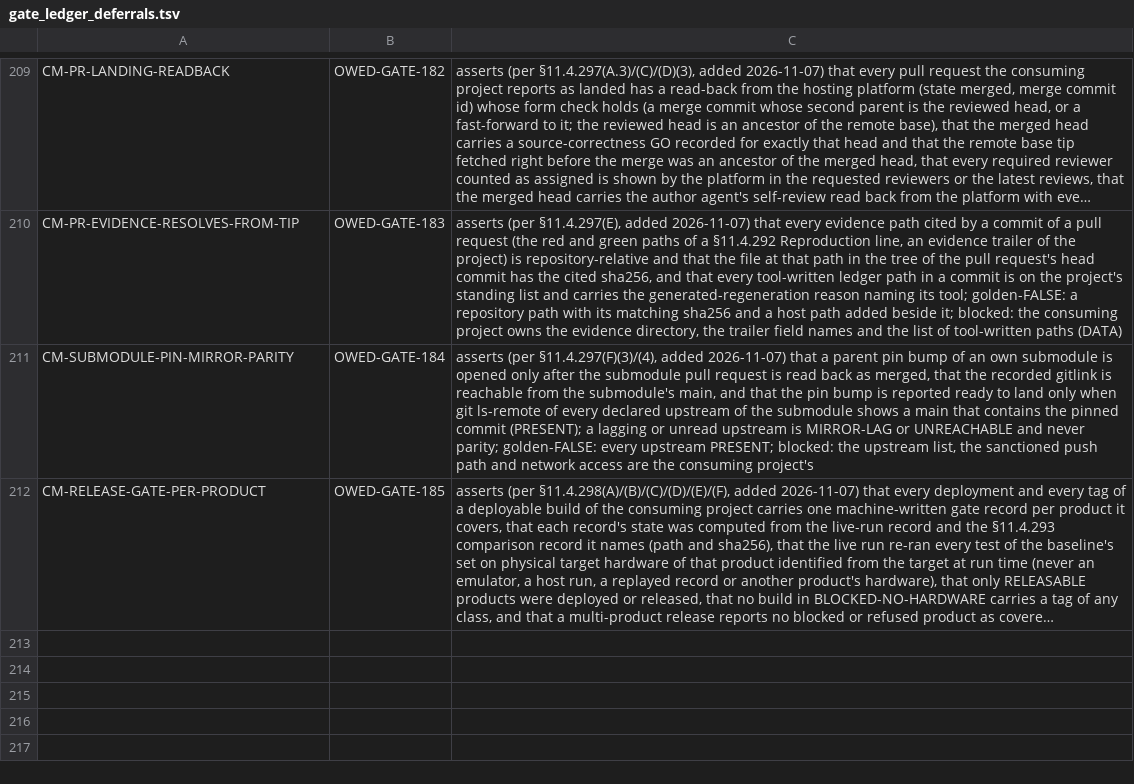
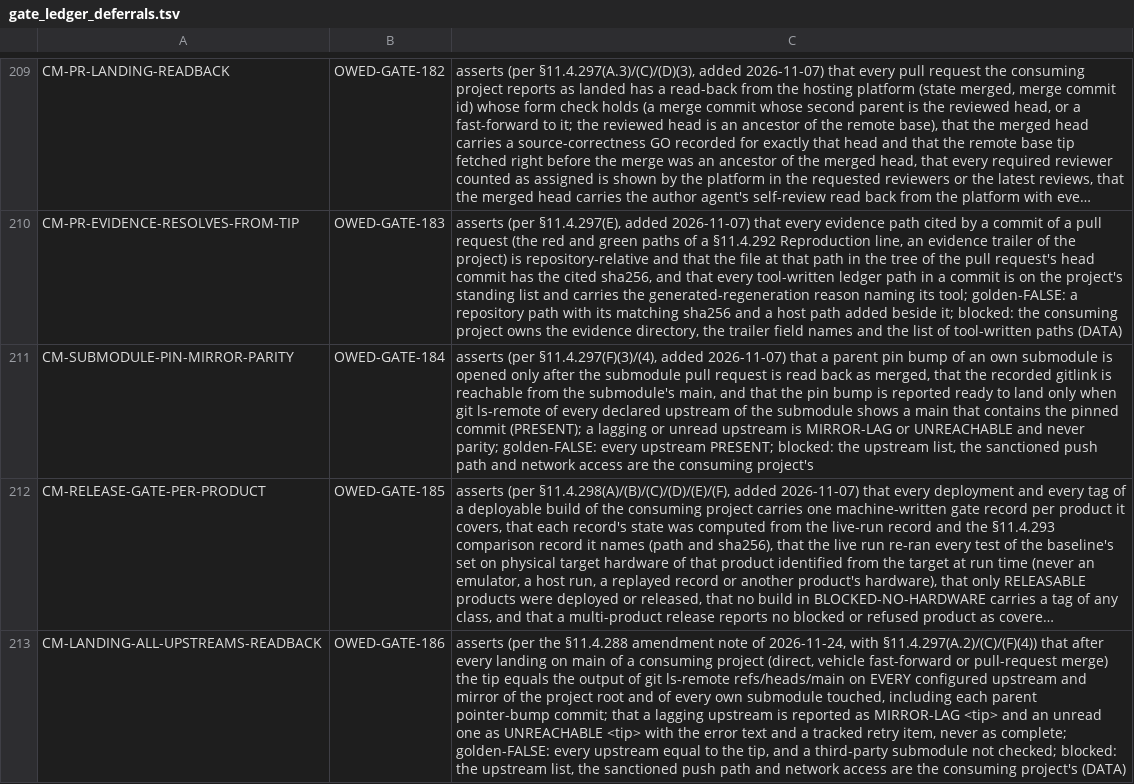
Before and after one commit to HelixDevelopment/constitution, a TSV file: scripts/gates/gate_ledger_deferrals.tsv, drawn as a sheet; only a part is shown, gaps mark what is left out; long unchanged cells end in …; the diff names each change by its address in the sheet, - before the commit and + after, or states it on an @@ line.

```diff
--- a/scripts/gates/gate_ledger_deferrals.tsv
+++ b/scripts/gates/gate_ledger_deferrals.tsv
+row 213: CM-LANDING-ALL-UPSTREAMS-READBACK | OWED-GATE-186 | asserts (per the §11.4.288 amendment note of 2026-11-24, with §11.4.297(A.2)/(C)/(F)(4)) that after every landing on main of a consuming project (direct, vehicle fast-forward or pull-request merge) the tip equals the output of git ls-remote refs/heads/main on EVERY configured upstream and mirror of the project root and of every own submodule touched, including each parent pointer-bump commit; that a lagging upstream is reported as MIRROR-LAG <tip> and an unread one as UNREACHABLE <tip> with the error text and a tracked retry item, never as complete; golden-FALSE: every upstream equal to the tip, and a third-party submodule not checked; blocked: the upstream list, the sanctioned push path and network access are the consuming project's (DATA)
```
Also changed, not shown: 5 other files.
